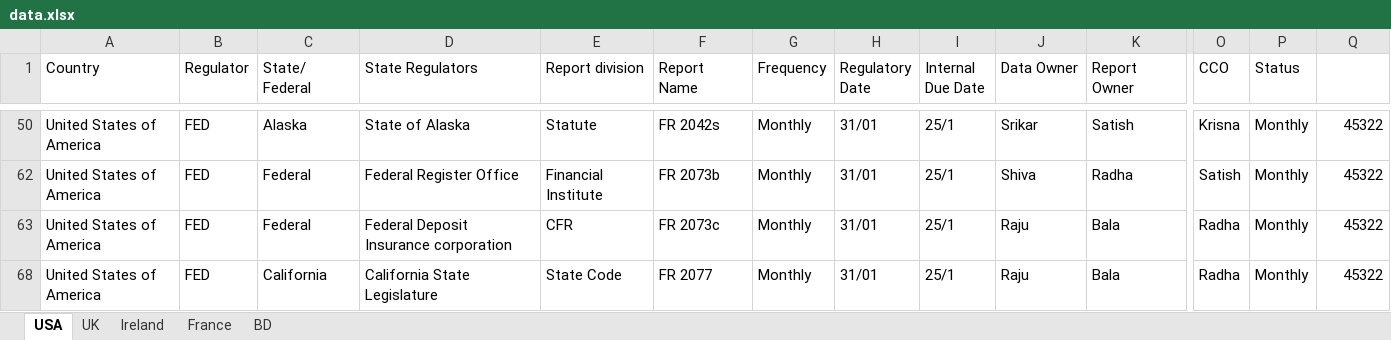
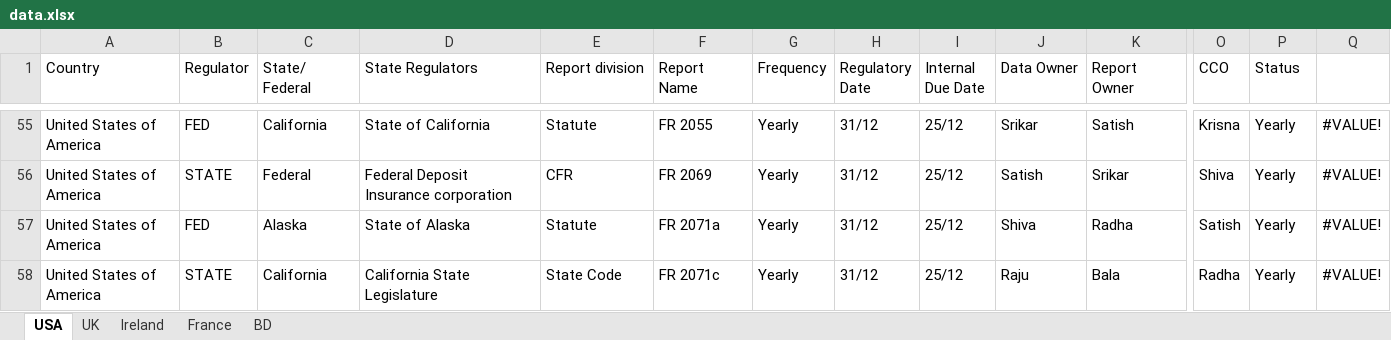
Before and after one commit to srisivasai/compliance.ai, an Excel workbook: public/data.xlsx, sheet USA, drawn as a sheet; only a part is shown, gaps mark what is left out; values as stored, in another font and other column widths than the file's, no cell formats; removed rows and columns are numbered as before the commit, all else as after; rows hold the shown columns only; the diff covers the shown part only; the diff names each change by its address in the sheet, - before the commit and + after, or states it on an @@ line.

```diff
--- a/public/data.xlsx (sheet USA)
+++ b/public/data.xlsx (sheet USA)
-C55 (State/ Federal): Alaska
+C55 (State/ Federal): California
-D55 (State Regulators): State of Alaska
+D55 (State Regulators): State of California
-F55 (Report Name): FR 2042s
+F55 (Report Name): FR 2055
-G55 (Frequency): Monthly
+G55 (Frequency): Yearly
-H55 (Regulatory Date): 31/01
+H55 (Regulatory Date): 31/12
-I55 (Internal Due Date): 25/1
+I55 (Internal Due Date): 25/12
-P55 (Status): Monthly
+P55 (Status): Yearly
-Q55: 45322
+Q55: #VALUE!
@@ row 56 unhidden: United States of America | STATE | Federal | Federal Deposit Insurance corporation | CFR | FR 2069 | Yearly | 31/12 | 25/12 | Satish | Srikar | Shiva | Yearly | #VALUE! @@
-C57 (State/ Federal): Federal
+C57 (State/ Federal): Alaska
-D57 (State Regulators): Federal Register Office
+D57 (State Regulators): State of Alaska
-E57 (Report division): Financial Institute
+E57 (Report division): Statute
-F57 (Report Name): FR 2073b
+F57 (Report Name): FR 2071a
-G57 (Frequency): Monthly
+G57 (Frequency): Yearly
-H57 (Regulatory Date): 31/01
+H57 (Regulatory Date): 31/12
-I57 (Internal Due Date): 25/1
+I57 (Internal Due Date): 25/12
-P57 (Status): Monthly
+P57 (Status): Yearly
-Q57: 45322
+Q57: #VALUE!
-row 63: United States of America | FED | Federal | Federal Deposit Insurance corporation | CFR | FR 2073c | Monthly | 31/01 | 25/1 | Raju | Bala | Radha | Monthly | 45322
-B58 (Regulator): FED
+B58 (Regulator): STATE
-F58 (Report Name): FR 2077
+F58 (Report Name): FR 2071c
-G58 (Frequency): Monthly
+G58 (Frequency): Yearly
-H58 (Regulatory Date): 31/01
+H58 (Regulatory Date): 31/12
-I58 (Internal Due Date): 25/1
+I58 (Internal Due Date): 25/12
-P58 (Status): Monthly
+P58 (Status): Yearly
-Q58: 45322
+Q58: #VALUE!
```
Also changed, not shown: 11 removed rows, 9 hidden or unhidden rows and 199 edited cells elsewhere in this sheet, cell formats, hidden cells, 1 other file.
